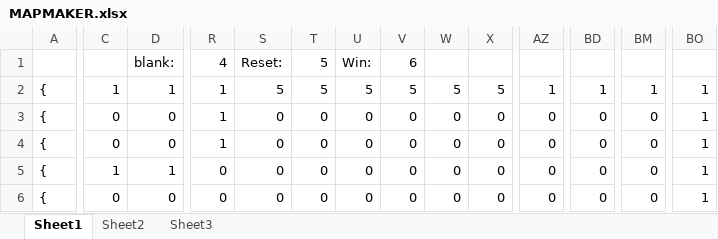
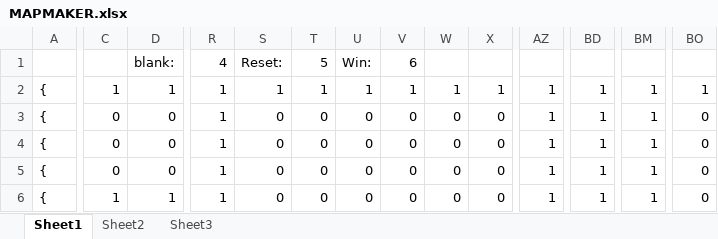
Before and after one commit to Kevin-White/FyreWall, an Excel workbook: Levels/Level_4/MAPMAKER.xlsx, sheet Sheet1, drawn as a sheet; only a part is shown, gaps mark what is left out; values as stored, in another font and other column widths than the file's, no cell formats; the diff covers the shown part only; the diff names each change by its address in the sheet, - before the commit and + after, or states it on an @@ line.

```diff
--- a/Levels/Level_4/MAPMAKER.xlsx (sheet Sheet1)
+++ b/Levels/Level_4/MAPMAKER.xlsx (sheet Sheet1)
-S2: 5
+S2: 1
-T2: 5
+T2: 1
-U2: 5
+U2: 1
-V2: 5
+V2: 1
-W2: 5
+W2: 1
-X2: 5
+X2: 1
-AZ3:AZ6: 0
+AZ3:AZ6: 1
-BD3:BD6: 0
+BD3:BD6: 1
-BM3:BM6: 0
+BM3:BM6: 1
-BO3:BO6: 1
+BO3:BO6: 0
-C5: 1
+C5: 0
-D5: 1
+D5: 0
-R5:R6: 0
+R5:R6: 1
-C6: 0
+C6: 1
-D6: 0
+D6: 1
```
Also changed, not shown: 579 edited cells elsewhere in this sheet, sheet Sheet3, sheet Sheet2, cell formats, Levels/Level_8/Level_8.xlsx, 19 other files.
